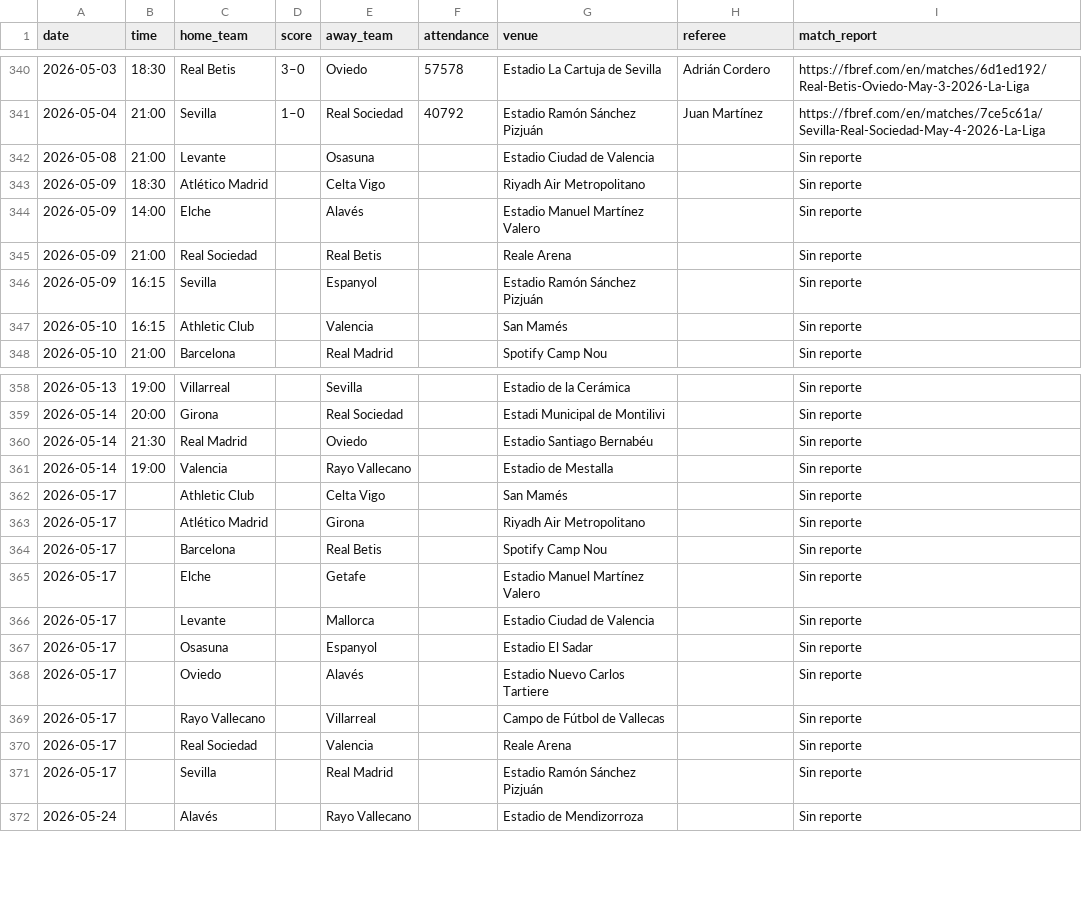
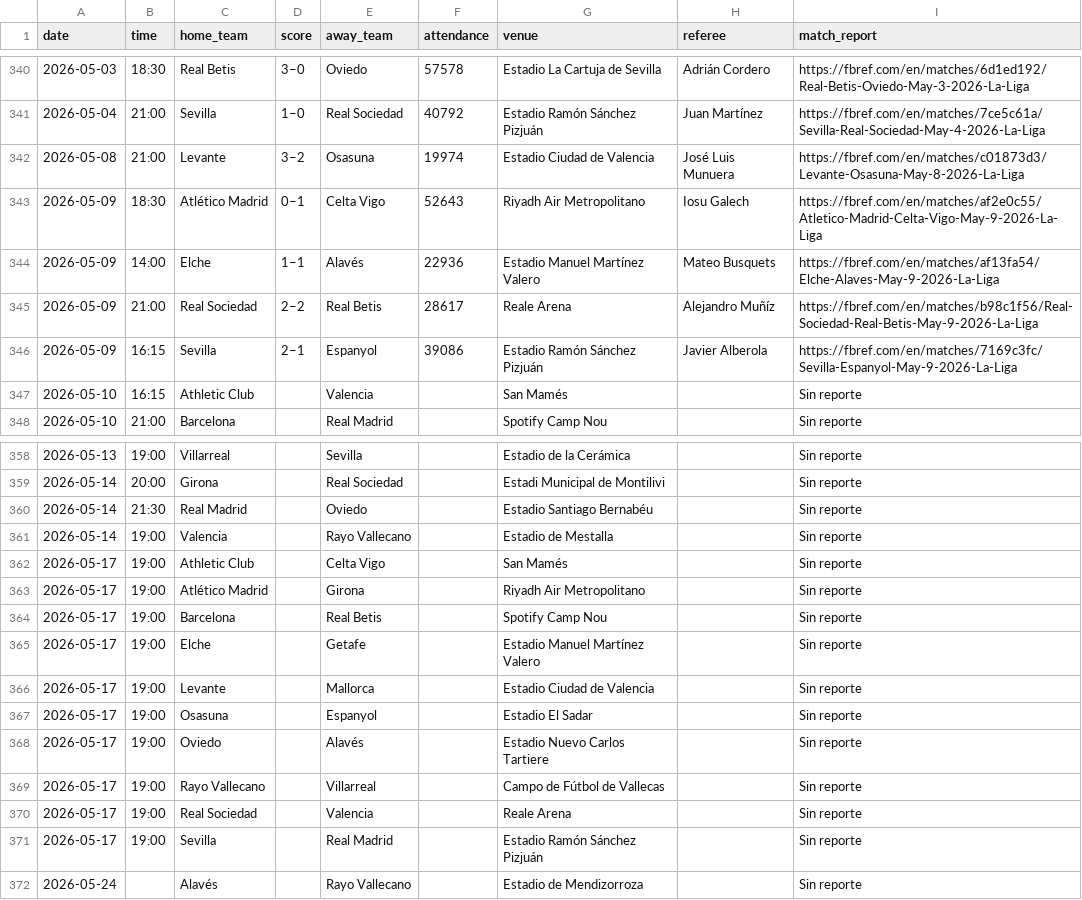
Before and after one commit to Sergio0032/Los-quesos, a CSV file: datos_resultados/resultados_ESP-La_Liga_2526.csv, drawn as a sheet; only a part is shown, gaps mark what is left out.

```diff
--- a/datos_resultados/resultados_ESP-La_Liga_2526.csv
+++ b/datos_resultados/resultados_ESP-La_Liga_2526.csv
@@ -341,7 +341,7 @@
 2026-05-04,21:00,Sevilla,1–0,Real Sociedad,40792,Estadio Ramón Sánchez Pizjuán,Juan Martínez,https://fbref.com/en/matches/7ce5c61a/Sevilla-Real-Sociedad-May-4-2026-La-Liga
-2026-05-08,21:00,Levante,,Osasuna,,Estadio Ciudad de Valencia,,Sin reporte
-2026-05-09,18:30,Atlético Madrid,,Celta Vigo,,Riyadh Air Metropolitano,,Sin reporte
-2026-05-09,14:00,Elche,,Alavés,,Estadio Manuel Martínez Valero,,Sin reporte
-2026-05-09,21:00,Real Sociedad,,Real Betis,,Reale Arena,,Sin reporte
-2026-05-09,16:15,Sevilla,,Espanyol,,Estadio Ramón Sánchez Pizjuán,,Sin reporte
+2026-05-08,21:00,Levante,3–2,Osasuna,19974,Estadio Ciudad de Valencia,José Luis Munuera,https://fbref.com/en/matches/c01873d3/Levante-Osasuna-May-8-2026-La-Liga
+2026-05-09,18:30,Atlético Madrid,0–1,Celta Vigo,52643,Riyadh Air Metropolitano,Iosu Galech,https://fbref.com/en/matches/af2e0c55/Atletico-Madrid-Celta-Vigo-May-9-2026-La-Liga
+2026-05-09,14:00,Elche,1–1,Alavés,22936,Estadio Manuel Martínez Valero,Mateo Busquets,https://fbref.com/en/matches/af13fa54/Elche-Alaves-May-9-2026-La-Liga
+2026-05-09,21:00,Real Sociedad,2–2,Real Betis,28617,Reale Arena,Alejandro Muñíz,https://fbref.com/en/matches/b98c1f56/Real-Sociedad-Real-Betis-May-9-2026-La-Liga
+2026-05-09,16:15,Sevilla,2–1,Espanyol,39086,Estadio Ramón Sánchez Pizjuán,Javier Alberola,https://fbref.com/en/matches/7169c3fc/Sevilla-Espanyol-May-9-2026-La-Liga
 2026-05-10,16:15,Athletic Club,,Valencia,,San Mamés,,Sin reporte
@@ -361,12 +361,12 @@
 2026-05-14,19:00,Valencia,,Rayo Vallecano,,Estadio de Mestalla,,Sin reporte
-2026-05-17,,Athletic Club,,Celta Vigo,,San Mamés,,Sin reporte
-2026-05-17,,Atlético Madrid,,Girona,,Riyadh Air Metropolitano,,Sin reporte
-2026-05-17,,Barcelona,,Real Betis,,Spotify Camp Nou,,Sin reporte
-2026-05-17,,Elche,,Getafe,,Estadio Manuel Martínez Valero,,Sin reporte
-2026-05-17,,Levante,,Mallorca,,Estadio Ciudad de Valencia,,Sin reporte
-2026-05-17,,Osasuna,,Espanyol,,Estadio El Sadar,,Sin reporte
-2026-05-17,,Oviedo,,Alavés,,Estadio Nuevo Carlos Tartiere,,Sin reporte
-2026-05-17,,Rayo Vallecano,,Villarreal,,Campo de Fútbol de Vallecas,,Sin reporte
-2026-05-17,,Real Sociedad,,Valencia,,Reale Arena,,Sin reporte
-2026-05-17,,Sevilla,,Real Madrid,,Estadio Ramón Sánchez Pizjuán,,Sin reporte
+2026-05-17,19:00,Athletic Club,,Celta Vigo,,San Mamés,,Sin reporte
+2026-05-17,19:00,Atlético Madrid,,Girona,,Riyadh Air Metropolitano,,Sin reporte
+2026-05-17,19:00,Barcelona,,Real Betis,,Spotify Camp Nou,,Sin reporte
+2026-05-17,19:00,Elche,,Getafe,,Estadio Manuel Martínez Valero,,Sin reporte
+2026-05-17,19:00,Levante,,Mallorca,,Estadio Ciudad de Valencia,,Sin reporte
+2026-05-17,19:00,Osasuna,,Espanyol,,Estadio El Sadar,,Sin reporte
+2026-05-17,19:00,Oviedo,,Alavés,,Estadio Nuevo Carlos Tartiere,,Sin reporte
+2026-05-17,19:00,Rayo Vallecano,,Villarreal,,Campo de Fútbol de Vallecas,,Sin reporte
+2026-05-17,19:00,Real Sociedad,,Valencia,,Reale Arena,,Sin reporte
+2026-05-17,19:00,Sevilla,,Real Madrid,,Estadio Ramón Sánchez Pizjuán,,Sin reporte
 2026-05-24,,Alavés,,Rayo Vallecano,,Estadio de Mendizorroza,,Sin reporte
```
Also changed, not shown: datos_resultados/resultados_ENG-Premier_League_2526.csv, datos_resultados/resultados_FRA-Ligue_1_2526.csv, 3 other files.
